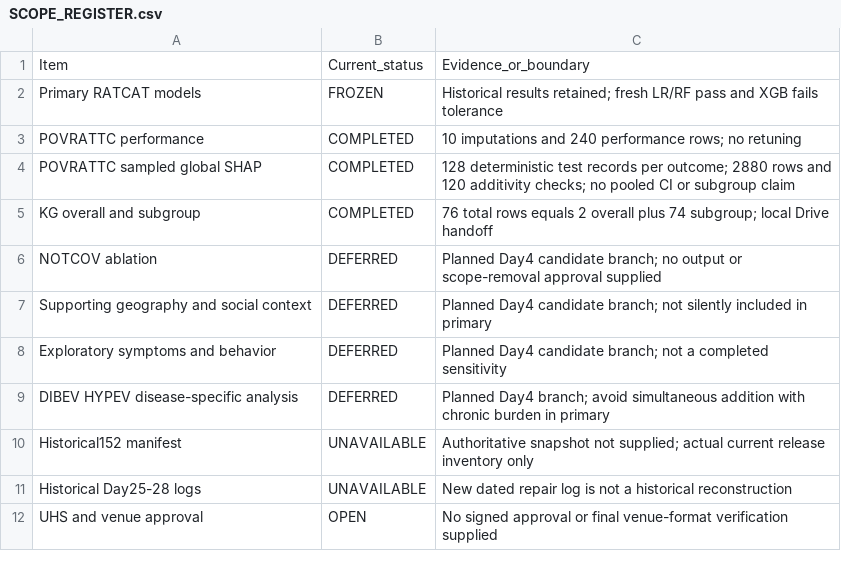
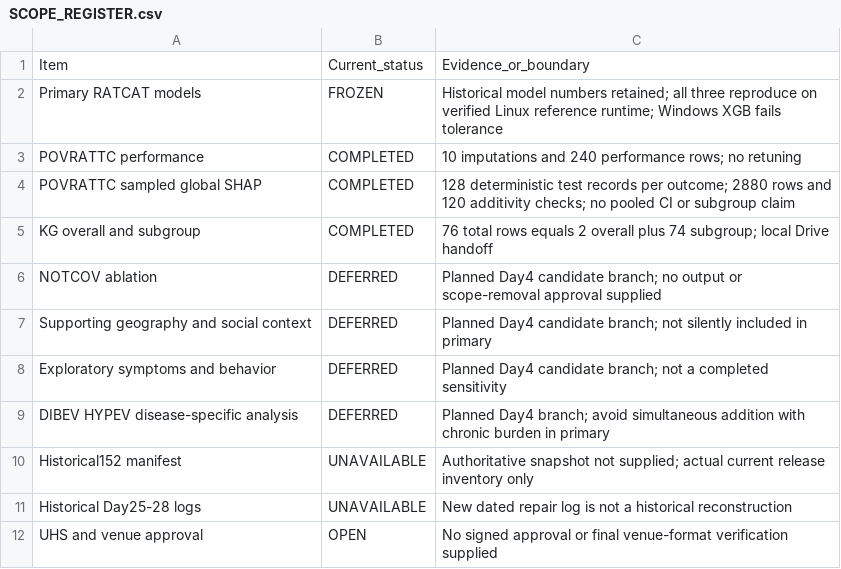
Before and after one commit to phatnbt/HealthInfo_UIT, a CSV file: repair/SCOPE_REGISTER.csv, drawn as a sheet.

```diff
--- a/repair/SCOPE_REGISTER.csv
+++ b/repair/SCOPE_REGISTER.csv
@@ -1,3 +1,3 @@
 Item,Current_status,Evidence_or_boundary
-Primary RATCAT models,FROZEN,Historical results retained; fresh LR/RF pass and XGB fails tolerance
+Primary RATCAT models,FROZEN,Historical model numbers retained; all three reproduce on verified Linux reference runtime; Windows XGB fails tolerance
 POVRATTC performance,COMPLETED,10 imputations and 240 performance rows; no retuning
```
Also changed, not shown: repair/ISSUES.csv, research_log/PROVENANCE_REGISTER.csv, 22 other files.
